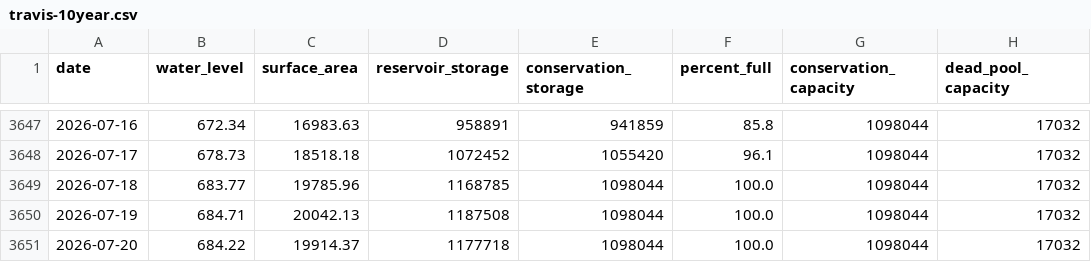
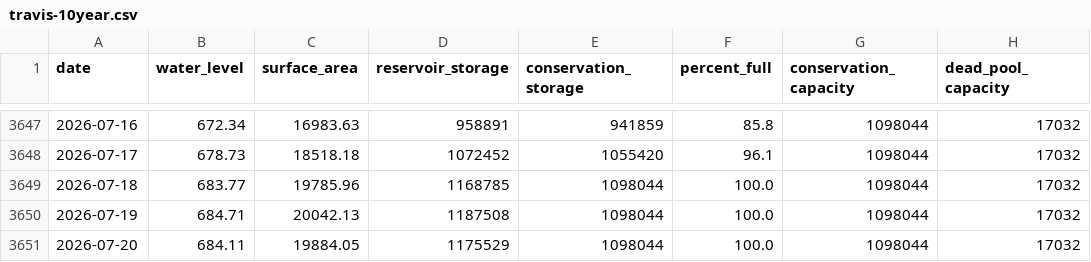
Before and after one commit to islaketravisfullyet-com/islaketravisfullyet.com, a CSV file: assets/data/travis-10year.csv, drawn as a sheet; only a part is shown, gaps mark what is left out.

```diff
--- a/assets/data/travis-10year.csv
+++ b/assets/data/travis-10year.csv
@@ -3650,2 +3650,2 @@ date,water_level,surface_area,reservoir_storage,conservation_storage,percent_ful
 2026-07-19,684.71,20042.13,1187508,1098044,100.0,1098044,17032
-2026-07-20,684.22,19914.37,1177718,1098044,100.0,1098044,17032
+2026-07-20,684.11,19884.05,1175529,1098044,100.0,1098044,17032
```
Also changed, not shown: 1 other file.
